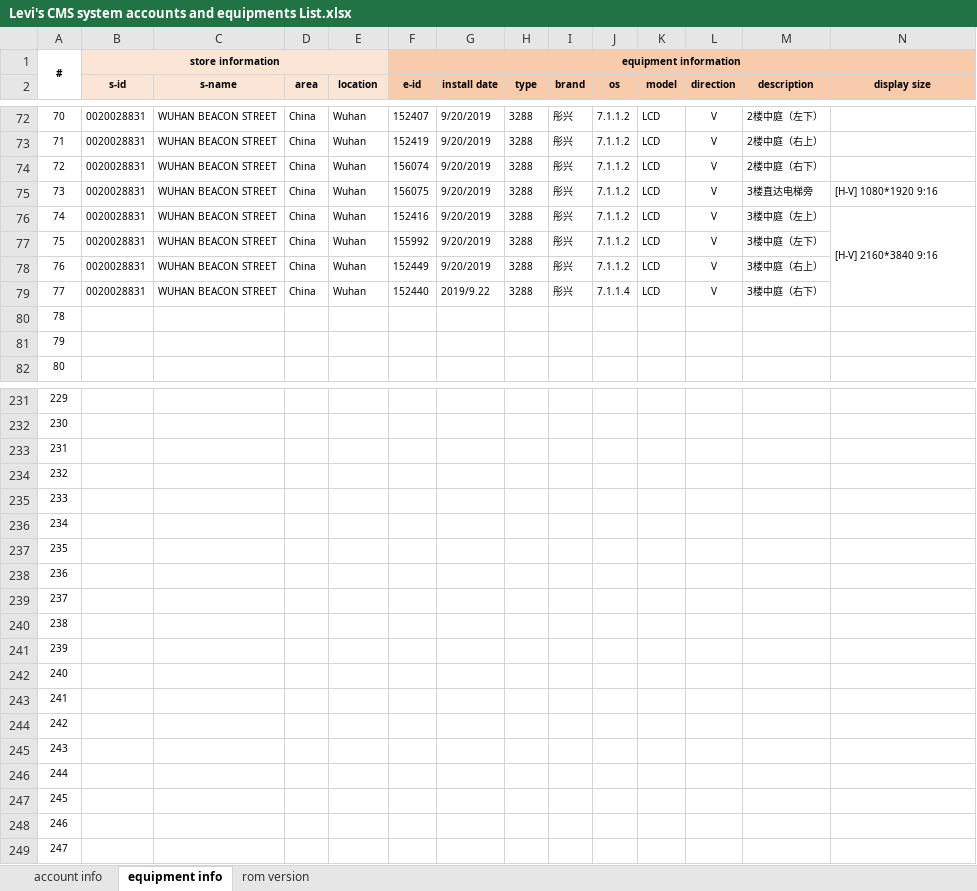
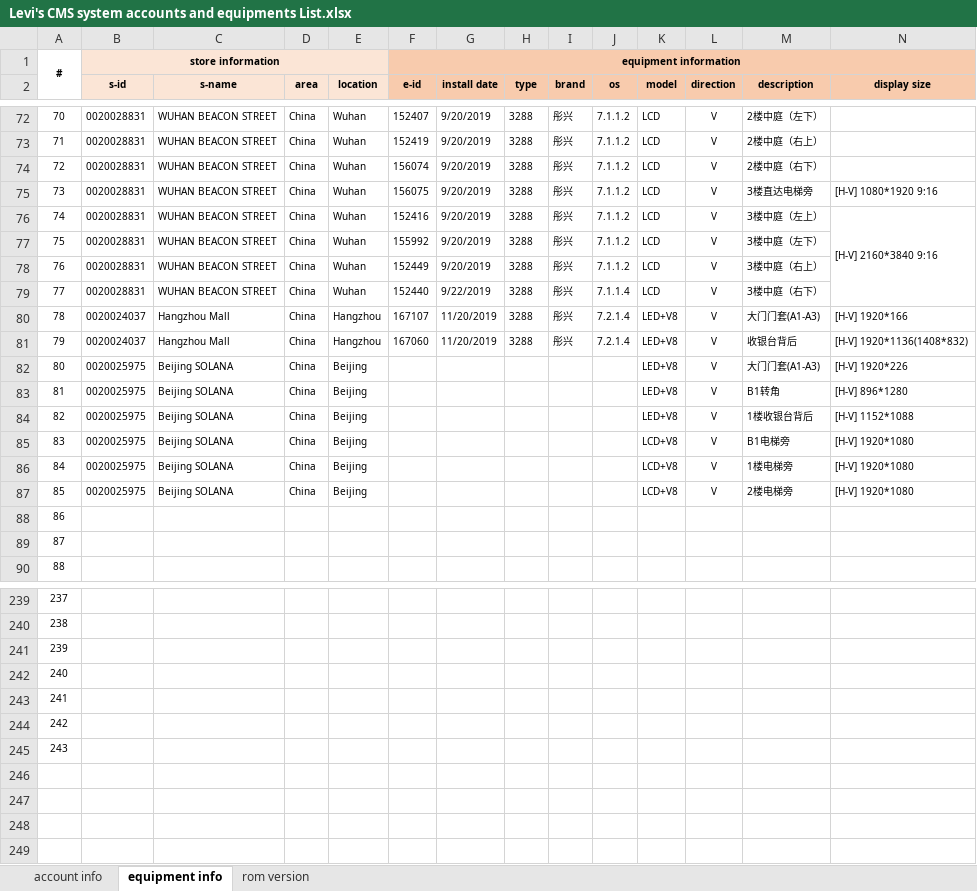
Before and after one commit to chen-cube/gitCube-levisProject, an Excel workbook: 2019/总体管理/账号管理/Levi's CMS system accounts and equipments List.xlsx, sheet equipment info, drawn as a sheet; only a part is shown, gaps mark what is left out; values as stored, in another font and other column widths than the file's, no borders; removed rows and columns are numbered as before the commit, all else as after; rows hold the shown columns only; the diff names each change by its address in the sheet, - before the commit and + after, or states it on an @@ line.

```diff
--- a/2019/总体管理/账号管理/Levi's CMS system accounts and equipments List.xlsx (sheet equipment info)
+++ b/2019/总体管理/账号管理/Levi's CMS system accounts and equipments List.xlsx (sheet equipment info)
-G79 (install date): 2019/9.22
+G79 (install date): 9/22/2019
+row 80: 78 | 0020024037 | Hangzhou Mall | China | Hangzhou | 167107 | 11/20/2019 | 3288 | 彤兴 | 7.2.1.4 | LED+V8 | V | 大门门套(A1-A3) | [H-V] 1920*166
+row 81: 79 | 0020024037 | Hangzhou Mall | China | Hangzhou | 167060 | 11/20/2019 | 3288 | 彤兴 | 7.2.1.4 | LED+V8 | V | 收银台背后 | [H-V] 1920*1136(1408*832)
+row 82: 80 | 0020025975 | Beijing SOLANA | China | Beijing |  |  |  |  |  | LED+V8 | V | 大门门套(A1-A3) | [H-V] 1920*226
+row 83: 81 | 0020025975 | Beijing SOLANA | China | Beijing |  |  |  |  |  | LED+V8 | V | B1转角 | [H-V] 896*1280
+row 84: 82 | 0020025975 | Beijing SOLANA | China | Beijing |  |  |  |  |  | LED+V8 | V | 1楼收银台背后 | [H-V] 1152*1088
+row 85: 83 | 0020025975 | Beijing SOLANA | China | Beijing |  |  |  |  |  | LCD+V8 | V | B1电梯旁 | [H-V] 1920*1080
+row 86: 84 | 0020025975 | Beijing SOLANA | China | Beijing |  |  |  |  |  | LCD+V8 | V | 1楼电梯旁 | [H-V] 1920*1080
+row 87: 85 | 0020025975 | Beijing SOLANA | China | Beijing |  |  |  |  |  | LCD+V8 | V | 2楼电梯旁 | [H-V] 1920*1080
@@ column A renumbered between rows 88 and 245 @@
-row 238: 236
-row 239: 237
-row 240: 238
-row 241: 239
-row 242: 240
-row 243: 241
-row 244: 242
-row 245: 243
-row 246: 244
-row 247: 245
-row 248: 246
-row 249: 247
```
Also changed, not shown: sheet account info, sheet rom version, 2 other files.
